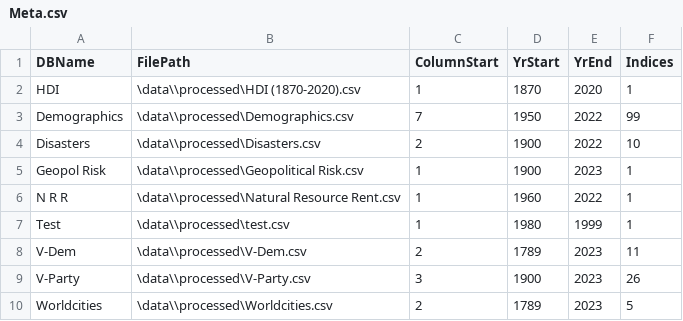
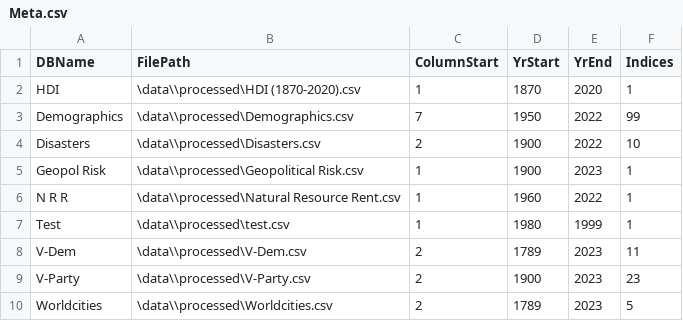
Before and after one commit to DylanHarrison1/Geopolitics-ML-model, a CSV file: data/processed/Meta.csv, drawn as a sheet.

```diff
--- a/data/processed/Meta.csv
+++ b/data/processed/Meta.csv
@@ -8,3 +8,3 @@ Test,\data\\processed\test.csv,1,1980,1999,1
 V-Dem,\data\\processed\V-Dem.csv,2,1789,2023,11
-V-Party,\data\\processed\V-Party.csv,3,1900,2023,26
+V-Party,\data\\processed\V-Party.csv,2,1900,2023,23
 Worldcities,\data\\processed\Worldcities.csv,2,1789,2023,5
```
Also changed, not shown: Results.csv, 3 other files.
